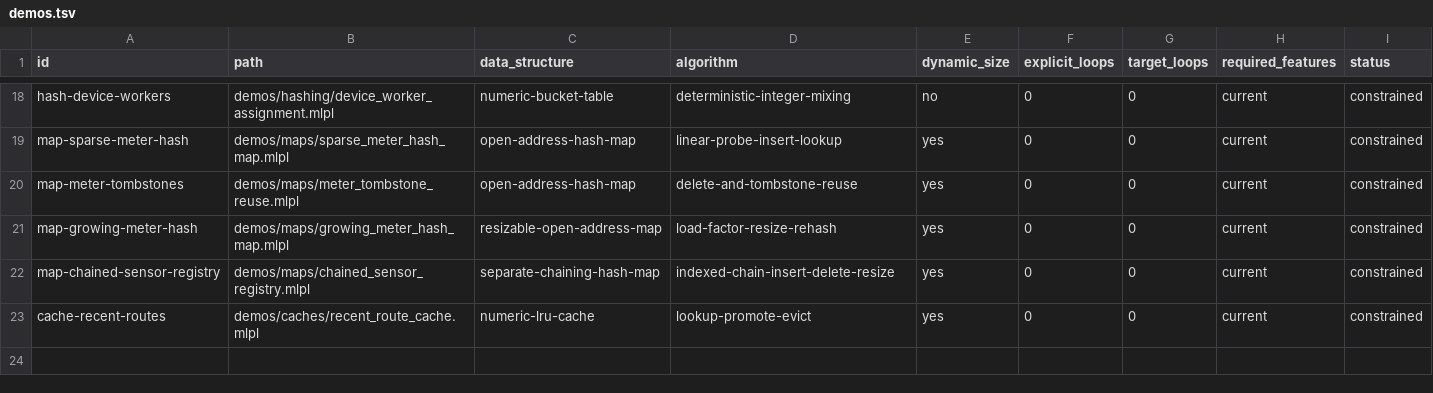
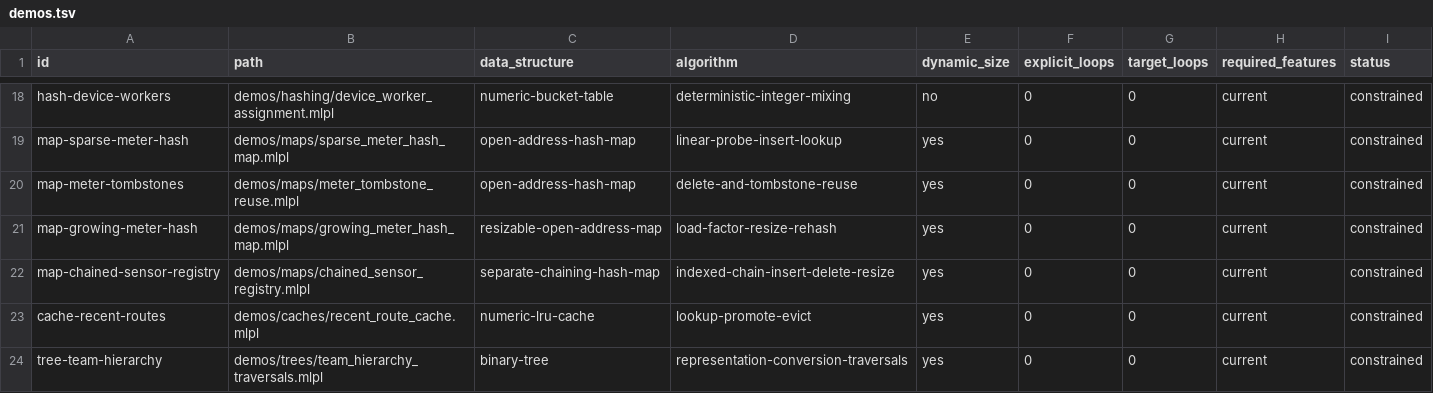
Before and after one commit to sw-ml-study/demo-algorithms, a TSV file: catalog/demos.tsv, drawn as a sheet; only a part is shown, gaps mark what is left out.

```diff
--- a/catalog/demos.tsv
+++ b/catalog/demos.tsv
@@ -23 +23,2 @@ map-chained-sensor-registry	demos/maps/chained_sensor_registry.mlpl	separate-cha
 cache-recent-routes	demos/caches/recent_route_cache.mlpl	numeric-lru-cache	lookup-promote-evict	yes	0	0	current	constrained
+tree-team-hierarchy	demos/trees/team_hierarchy_traversals.mlpl	binary-tree	representation-conversion-traversals	yes	0	0	current	constrained
```
Also changed, not shown: catalog/tests.tsv, 5 other files.
